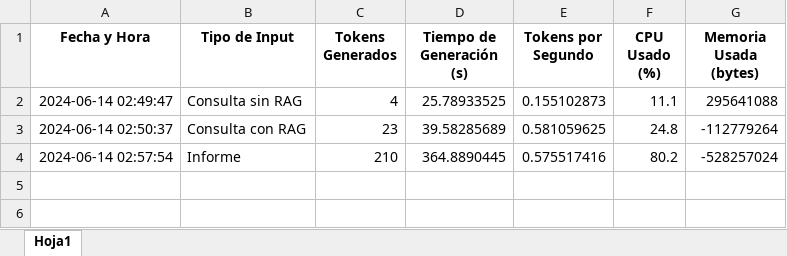
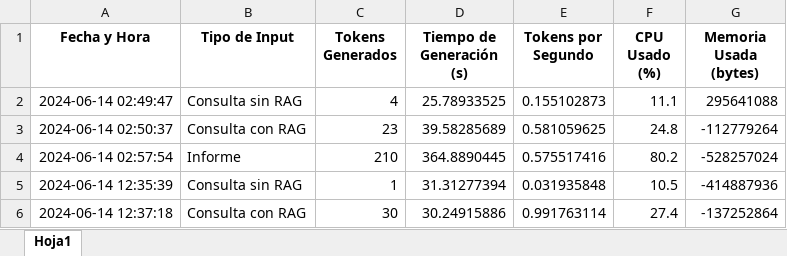
Before and after one commit to albertomf2002/RAG, an Excel workbook: rendimiento.xlsx, sheet Hoja1, drawn as a sheet; values as stored, in another font and other column widths than the file's, no borders; the diff names each change by its address in the sheet, - before the commit and + after, or states it on an @@ line.

Commit message:
Cambio calculo tokens

```diff
--- a/rendimiento.xlsx (sheet Hoja1)
+++ b/rendimiento.xlsx (sheet Hoja1)
+row 5: 2024-06-14 12:35:39 | Consulta sin RAG | 1 | 31.31277394 | 0.031935848 | 10.5 | -414887936
+row 6: 2024-06-14 12:37:18 | Consulta con RAG | 30 | 30.24915886 | 0.991763114 | 27.4 | -137252864
```
Also changed, not shown: 7 other files.
